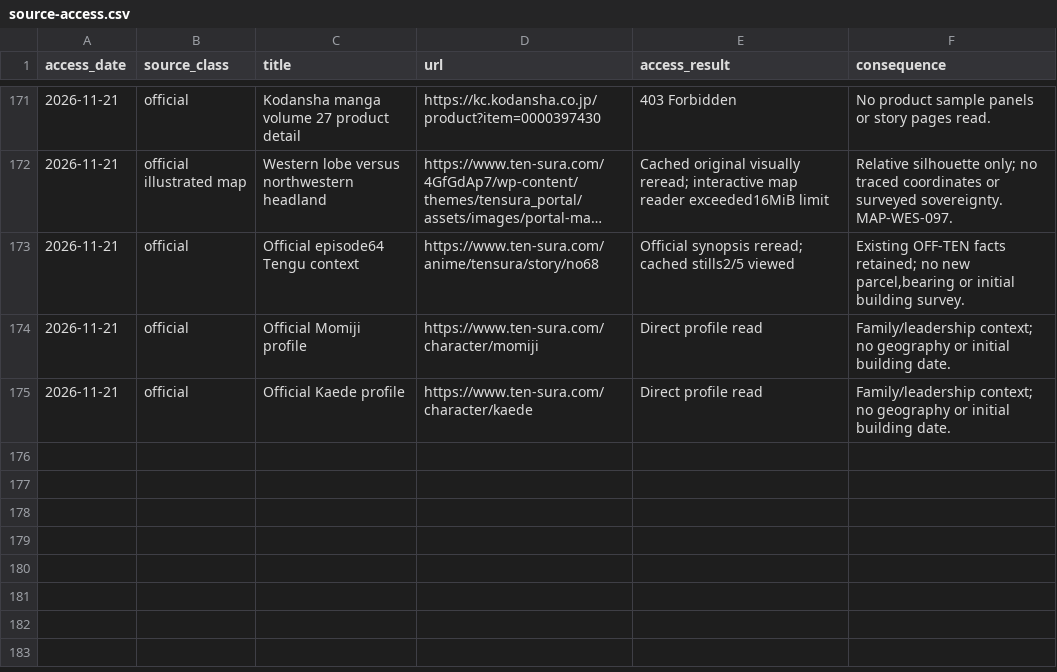
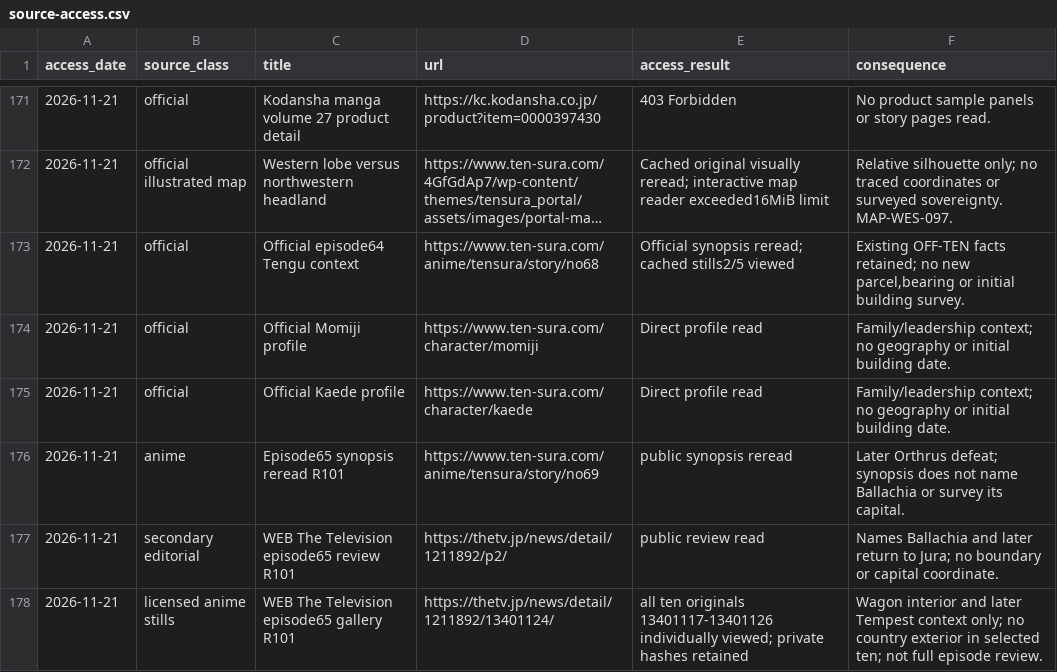
Before and after one commit to Yasuke2000/ocs-two-lives, a CSV file: docs/research/tensura-world-2026-11-19/source-access.csv, drawn as a sheet; only a part is shown, gaps mark what is left out; long unchanged cells end in …; the diff names each change by its address in the sheet, - before the commit and + after, or states it on an @@ line.

Commit message:
Correct Ballachia chronology and propose neutral initial court

```diff
--- a/docs/research/tensura-world-2026-11-19/source-access.csv
+++ b/docs/research/tensura-world-2026-11-19/source-access.csv
+row 176: 2026-11-21 | anime | Episode65 synopsis reread R101 | https://www.ten-sura.com/anime/tensura/story/no69 | public synopsis reread | Later Orthrus defeat; synopsis does not name Ballachia or survey its capital.
+row 177: 2026-11-21 | secondary editorial | WEB The Television episode65 review R101 | https://thetv.jp/news/detail/1211892/p2/ | public review read | Names Ballachia and later return to Jura; no boundary or capital coordinate.
+row 178: 2026-11-21 | licensed anime stills | WEB The Television episode65 gallery R101 | https://thetv.jp/news/detail/1211892/13401124/ | all ten originals 13401117-13401126 individually viewed; private hashes retained | Wagon interior and later Tempest context only; no country exterior in selected ten; not full episode review.
```
Also changed, not shown: 8 other files.
